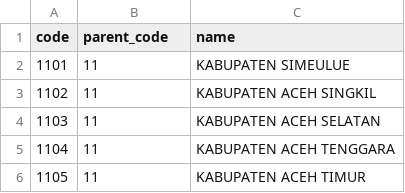
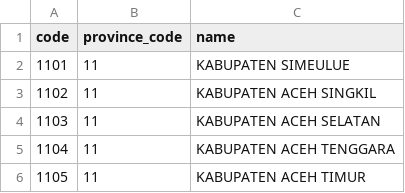
Before and after one commit to farkroft/ProductsApp, a CSV file: csv/regional.csv, drawn as a sheet; only a part is shown.

```diff
--- a/csv/regional.csv
+++ b/csv/regional.csv
@@ -1,2 +1,2 @@
-code,parent_code,name
+code,province_code,name
 1101,11,KABUPATEN SIMEULUE
```
Also changed, not shown: csv/subdistrict.csv, 9 other files.
